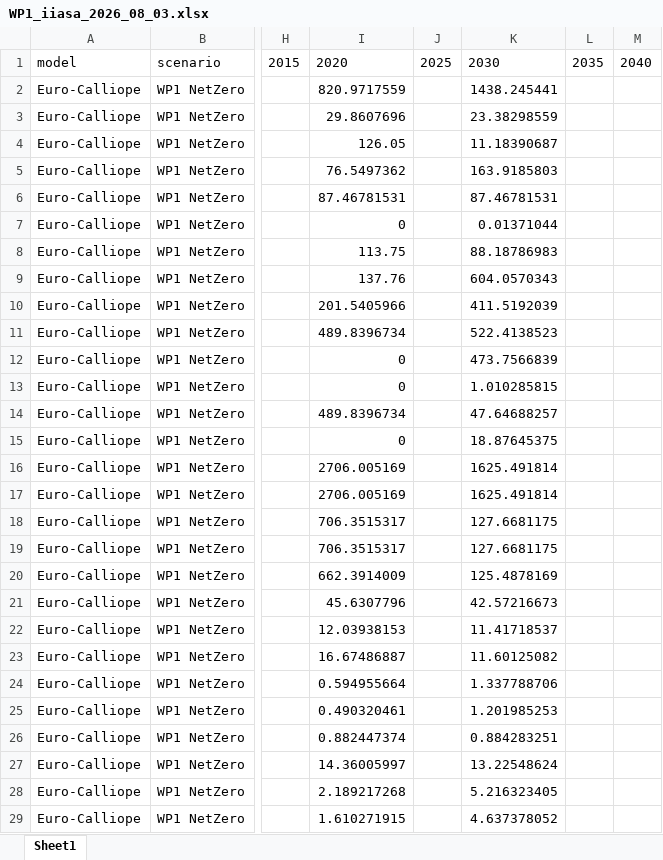
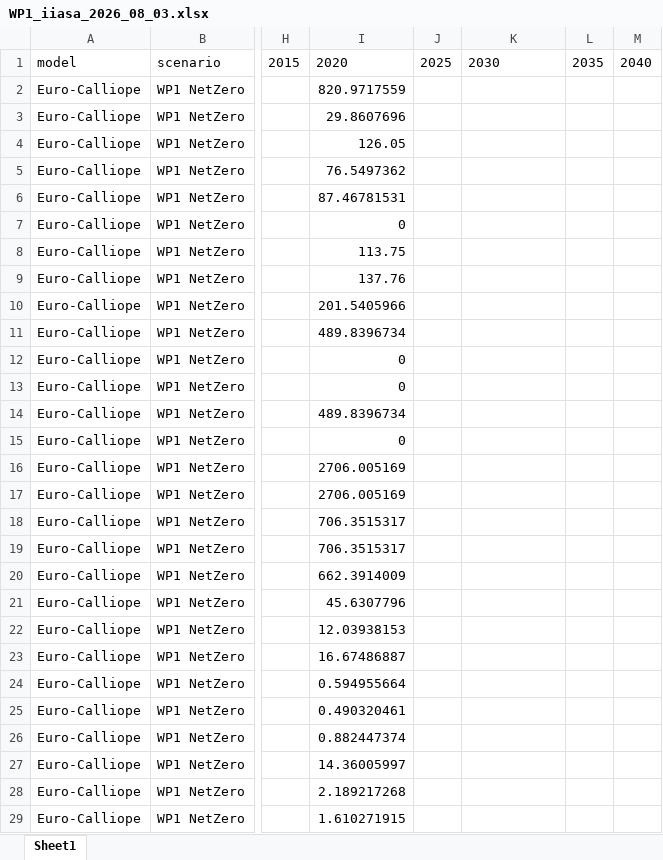
Before and after one commit to Renato-Rodrigues/ecemf-wp1-mip-paper, an Excel workbook: data/WP1_iiasa_2026_08_03.xlsx, sheet Sheet1, drawn as a sheet; only a part is shown, gaps mark what is left out; values as stored, in another font and other column widths than the file's, no borders; the diff covers the shown part only; the diff names each change by its address in the sheet, - before the commit and + after, or states it on an @@ line.

Commit message:
updating data

```diff
--- a/data/WP1_iiasa_2026_08_03.xlsx (sheet Sheet1)
+++ b/data/WP1_iiasa_2026_08_03.xlsx (sheet Sheet1)
-K2: 1438.245441
+K2: (empty)
-K3: 23.38298559
+K3: (empty)
-K4: 11.18390687
+K4: (empty)
-K5: 163.9185803
+K5: (empty)
-K6: 87.46781531
+K6: (empty)
-K7: 0.01371044
+K7: (empty)
-K8: 88.18786983
+K8: (empty)
-K9: 604.0570343
+K9: (empty)
-K10: 411.5192039
+K10: (empty)
-K11: 522.4138523
+K11: (empty)
-K12: 473.7566839
+K12: (empty)
-K13: 1.010285815
+K13: (empty)
-K14: 47.64688257
+K14: (empty)
-K15: 18.87645375
+K15: (empty)
-K16:K17: 1625.491814
+K16:K17: (empty)
-K18:K19: 127.6681175
+K18:K19: (empty)
-K20: 125.4878169
+K20: (empty)
-K21: 42.57216673
+K21: (empty)
-K22: 11.41718537
+K22: (empty)
-K23: 11.60125082
+K23: (empty)
-K24: 1.337788706
+K24: (empty)
-K25: 1.201985253
+K25: (empty)
-K26: 0.884283251
+K26: (empty)
-K27: 13.22548624
+K27: (empty)
-K28: 5.216323405
+K28: (empty)
-K29: 4.637378052
+K29: (empty)
```
Also changed, not shown: 62 edited cells elsewhere in this sheet.
